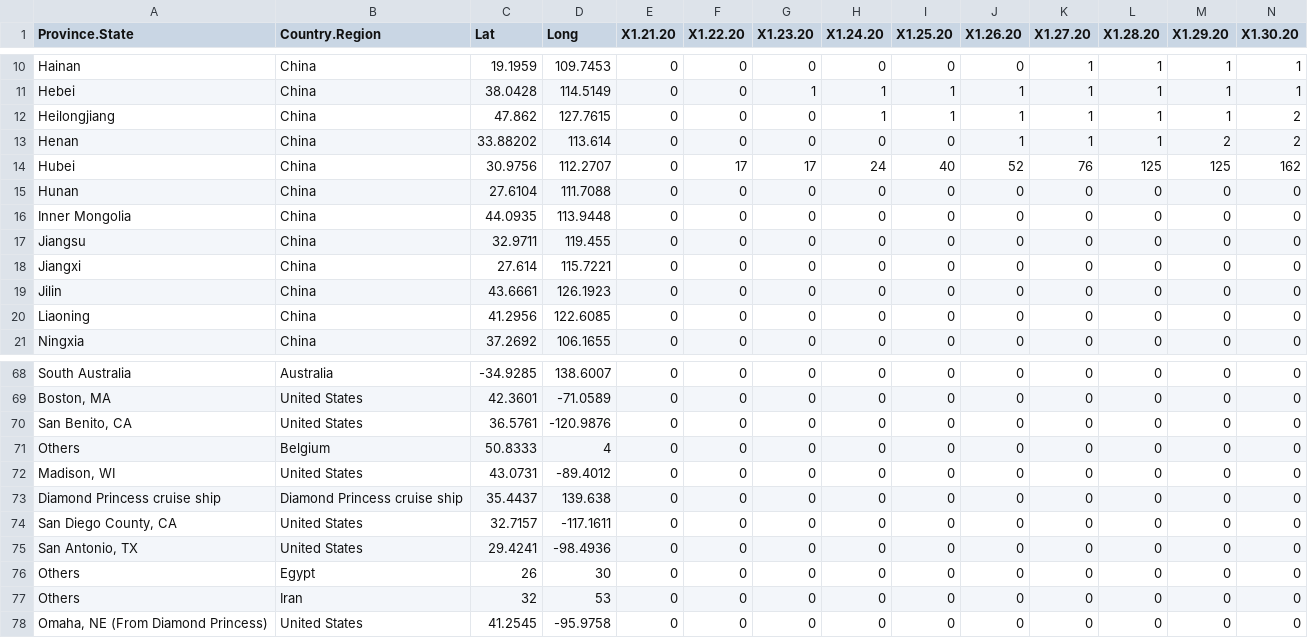
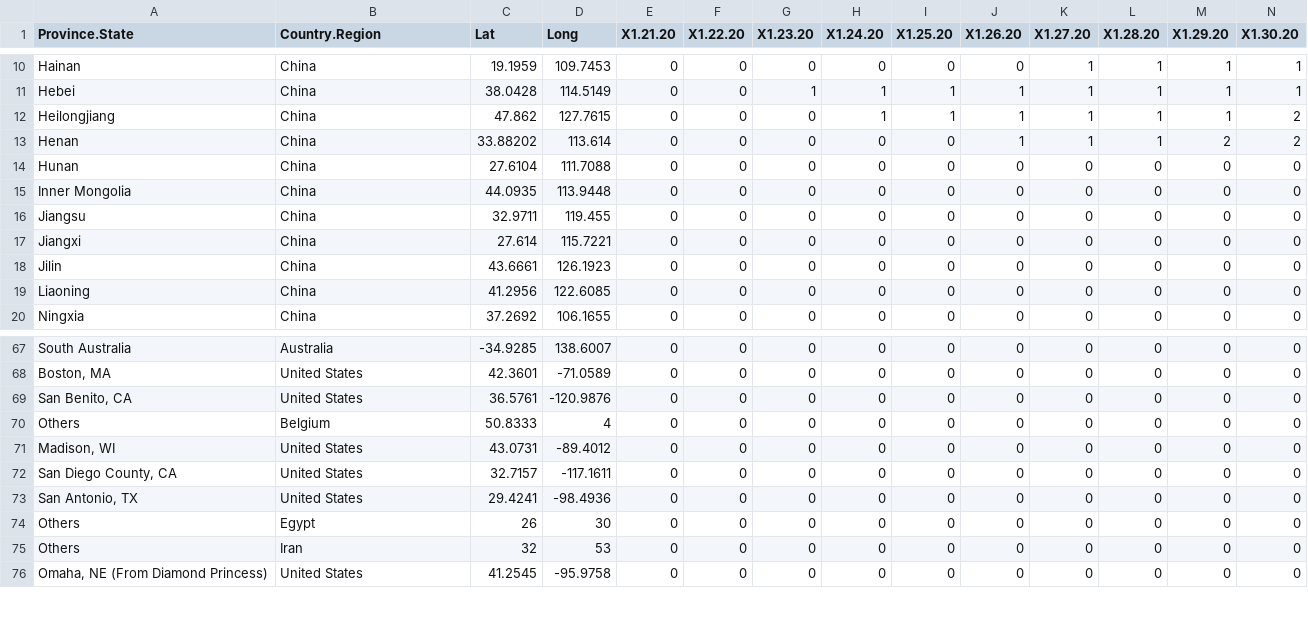
Before and after one commit to ravi-prakash1907/Data-Science, a CSV file: Project/My Work/cleaned/time_series_19-covid-Deaths.csv, drawn as a sheet; only a part is shown, gaps mark what is left out; rows hold the shown columns only; the diff names each change by its address in the sheet, - before the commit and + after, or states it on an @@ line.

```diff
--- a/Project/My Work/cleaned/time_series_19-covid-Deaths.csv
+++ b/Project/My Work/cleaned/time_series_19-covid-Deaths.csv
-row 14: Hubei | China | 30.9756 | 112.2707 | 0 | 17 | 17 | 24 | 40 | 52 | 76 | 125 | 125 | 162
-row 73: Diamond Princess cruise ship | Diamond Princess cruise ship | 35.4437 | 139.638 | 0 | 0 | 0 | 0 | 0 | 0 | 0 | 0 | 0 | 0
```
Also changed, not shown: Project/My Work/cleaned/time_series_19-covid-Confirmed.csv, Project/My Work/cleaned/time_series_19-covid-Recovered.csv.
